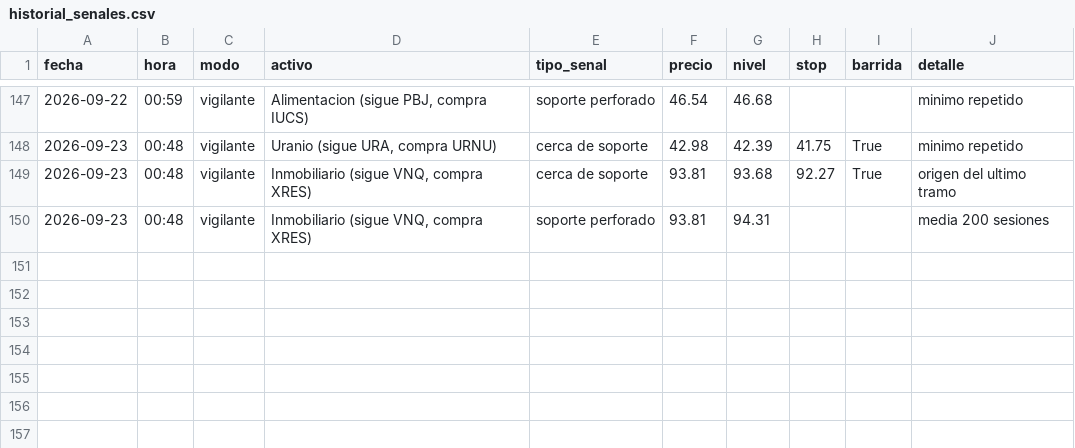
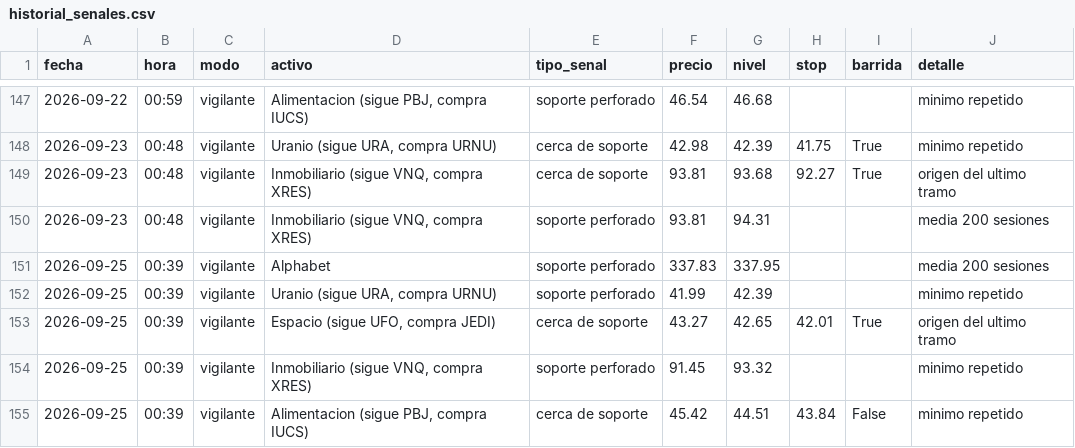
Before and after one commit to Hushyyyy-coder/Sistema-de-inversi-n-m-todo-Cava, a CSV file: historial_senales.csv, drawn as a sheet; only a part is shown, gaps mark what is left out.

Commit message:
Vigilante: actualizacion diaria

```diff
--- a/historial_senales.csv
+++ b/historial_senales.csv
@@ -150 +150,6 @@ fecha,hora,modo,activo,tipo_senal,precio,nivel,stop,barrida,detalle
 2026-09-23,00:48,vigilante,"Inmobiliario (sigue VNQ, compra XRES)",soporte perforado,93.81,94.31,,,media 200 sesiones
+2026-09-25,00:39,vigilante,Alphabet,soporte perforado,337.83,337.95,,,media 200 sesiones
+2026-09-25,00:39,vigilante,"Uranio (sigue URA, compra URNU)",soporte perforado,41.99,42.39,,,minimo repetido
+2026-09-25,00:39,vigilante,"Espacio (sigue UFO, compra JEDI)",cerca de soporte,43.27,42.65,42.01,True,origen del ultimo tramo
+2026-09-25,00:39,vigilante,"Inmobiliario (sigue VNQ, compra XRES)",soporte perforado,91.45,93.32,,,minimo repetido
+2026-09-25,00:39,vigilante,"Alimentacion (sigue PBJ, compra IUCS)",cerca de soporte,45.42,44.51,43.84,False,minimo repetido
```
Also changed, not shown: 1 other file.
